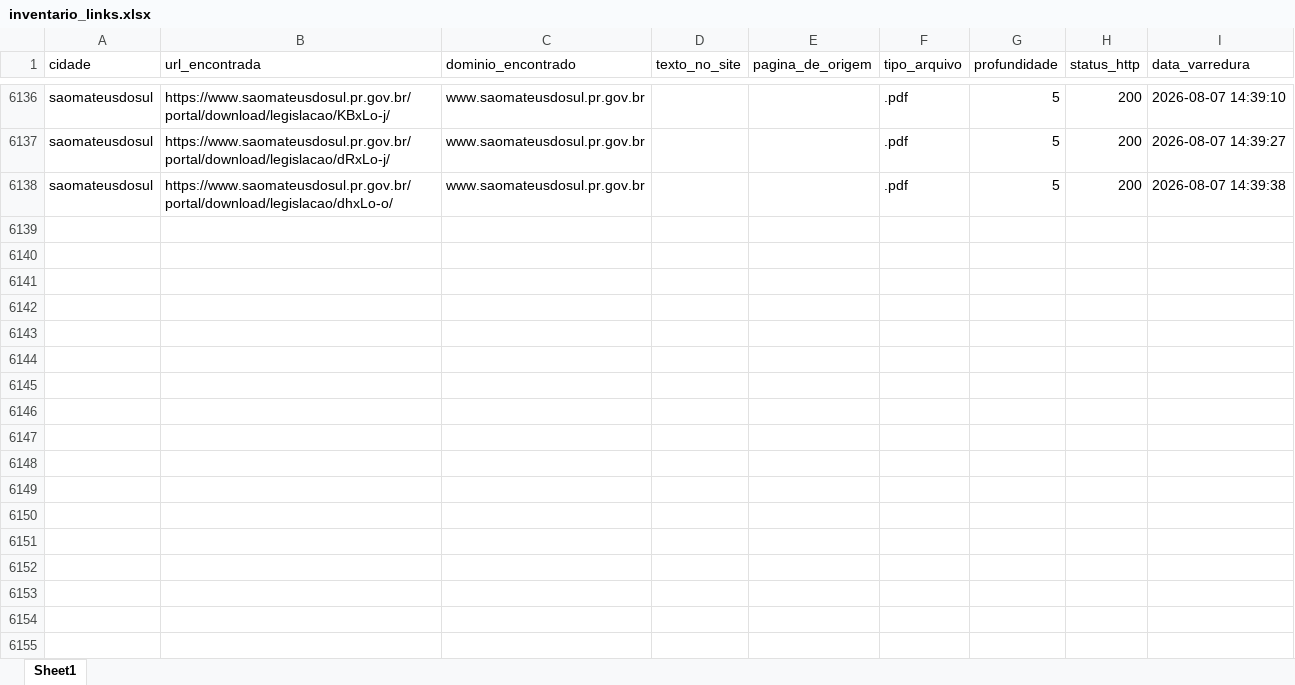
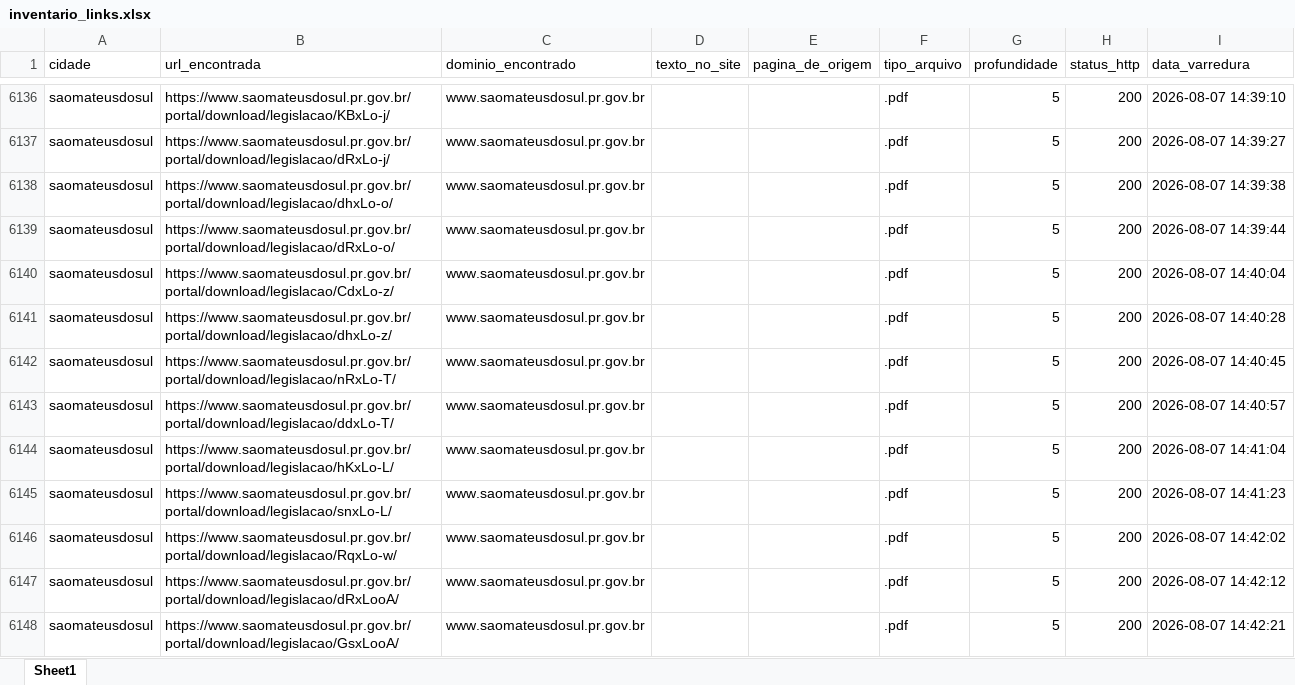
Before and after one commit to ttportela/dados-genero, an Excel workbook: resultados/saomateusdosul/inventario_links.xlsx, sheet Sheet1, drawn as a sheet; only a part is shown, gaps mark what is left out; values as stored, in another font and other column widths than the file's, no borders; the diff covers the shown part only; the diff names each change by its address in the sheet, - before the commit and + after, or states it on an @@ line.

Commit message:
Resultados PR

```diff
--- a/resultados/saomateusdosul/inventario_links.xlsx (sheet Sheet1)
+++ b/resultados/saomateusdosul/inventario_links.xlsx (sheet Sheet1)
+row 6139: saomateusdosul | https://www.saomateusdosul.pr.gov.br/portal/download/legislacao/dRxLo-o/ | www.saomateusdosul.pr.gov.br |  |  | .pdf | 5 | 200 | 2026-08-07 14:39:44
+row 6140: saomateusdosul | https://www.saomateusdosul.pr.gov.br/portal/download/legislacao/CdxLo-z/ | www.saomateusdosul.pr.gov.br |  |  | .pdf | 5 | 200 | 2026-08-07 14:40:04
+row 6141: saomateusdosul | https://www.saomateusdosul.pr.gov.br/portal/download/legislacao/dhxLo-z/ | www.saomateusdosul.pr.gov.br |  |  | .pdf | 5 | 200 | 2026-08-07 14:40:28
+row 6142: saomateusdosul | https://www.saomateusdosul.pr.gov.br/portal/download/legislacao/nRxLo-T/ | www.saomateusdosul.pr.gov.br |  |  | .pdf | 5 | 200 | 2026-08-07 14:40:45
+row 6143: saomateusdosul | https://www.saomateusdosul.pr.gov.br/portal/download/legislacao/ddxLo-T/ | www.saomateusdosul.pr.gov.br |  |  | .pdf | 5 | 200 | 2026-08-07 14:40:57
+row 6144: saomateusdosul | https://www.saomateusdosul.pr.gov.br/portal/download/legislacao/hKxLo-L/ | www.saomateusdosul.pr.gov.br |  |  | .pdf | 5 | 200 | 2026-08-07 14:41:04
+row 6145: saomateusdosul | https://www.saomateusdosul.pr.gov.br/portal/download/legislacao/snxLo-L/ | www.saomateusdosul.pr.gov.br |  |  | .pdf | 5 | 200 | 2026-08-07 14:41:23
+row 6146: saomateusdosul | https://www.saomateusdosul.pr.gov.br/portal/download/legislacao/RqxLo-w/ | www.saomateusdosul.pr.gov.br |  |  | .pdf | 5 | 200 | 2026-08-07 14:42:02
+row 6147: saomateusdosul | https://www.saomateusdosul.pr.gov.br/portal/download/legislacao/dRxLooA/ | www.saomateusdosul.pr.gov.br |  |  | .pdf | 5 | 200 | 2026-08-07 14:42:12
+row 6148: saomateusdosul | https://www.saomateusdosul.pr.gov.br/portal/download/legislacao/GsxLooA/ | www.saomateusdosul.pr.gov.br |  |  | .pdf | 5 | 200 | 2026-08-07 14:42:21
```
Also changed, not shown: 169 added rows elsewhere in this sheet, resultados/saomateusdosul/erros_varredura.xlsx, resultados/saomateusdosul/inventario_externos.xlsx, 4 other files.
